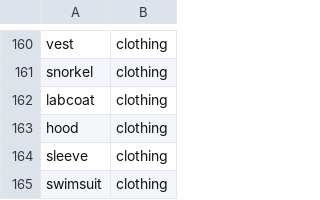
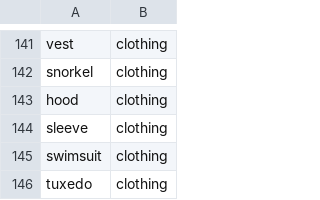
Before and after one commit to AlexSwiderski/SwiderskiLakhani, a CSV file: 3itemsimilaritylist.csv, drawn as a sheet; only a part is shown, gaps mark what is left out; the shorter side is filled out with more unchanged rows; the diff covers the shown part only.

```diff
--- a/3itemsimilaritylist.csv
+++ b/3itemsimilaritylist.csv
@@ -161,3 +142,2 @@ vest,clothing
 snorkel,clothing
-labcoat,clothing
 hood,clothing
```
Also changed, not shown: 21 removed rows and 2 edited cells elsewhere in this file.
